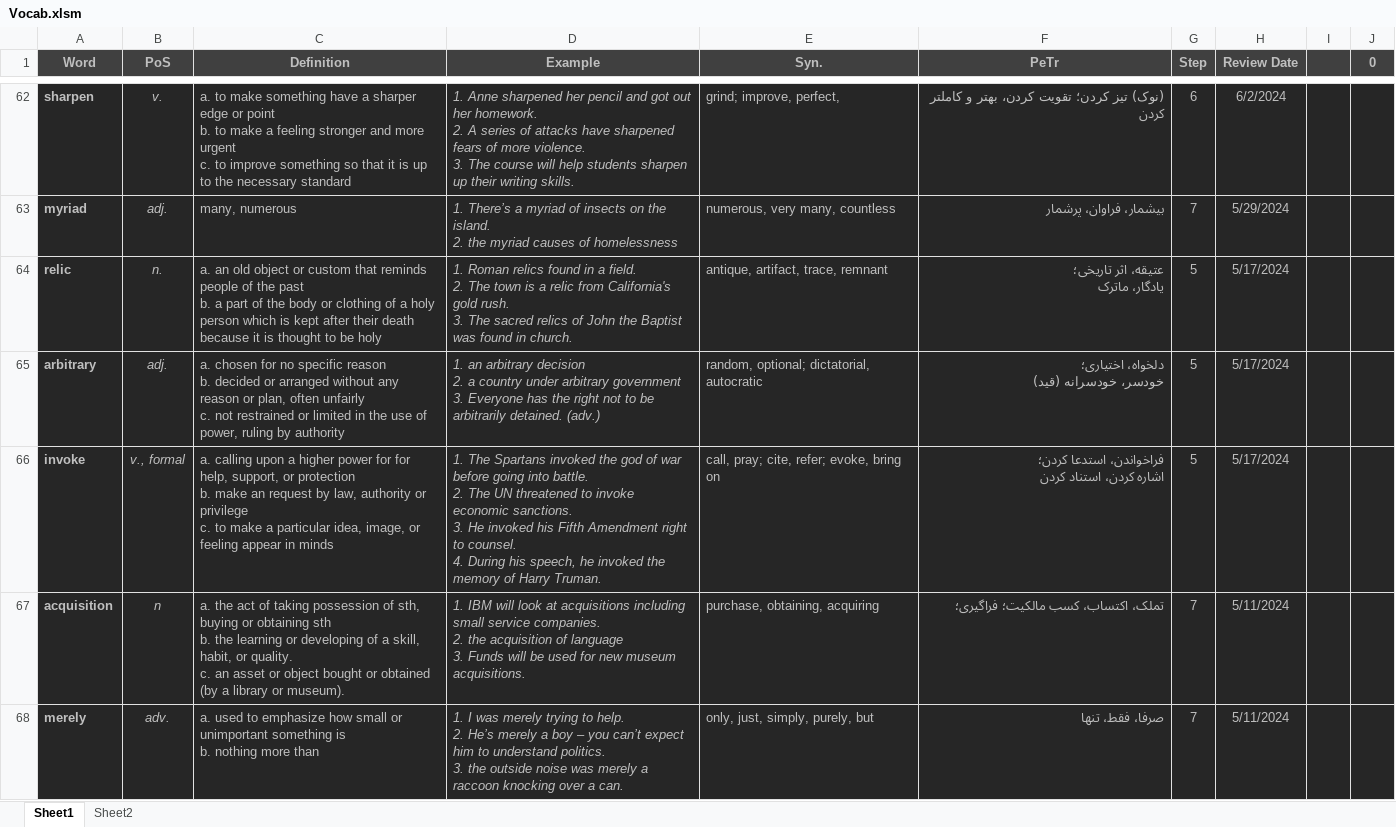
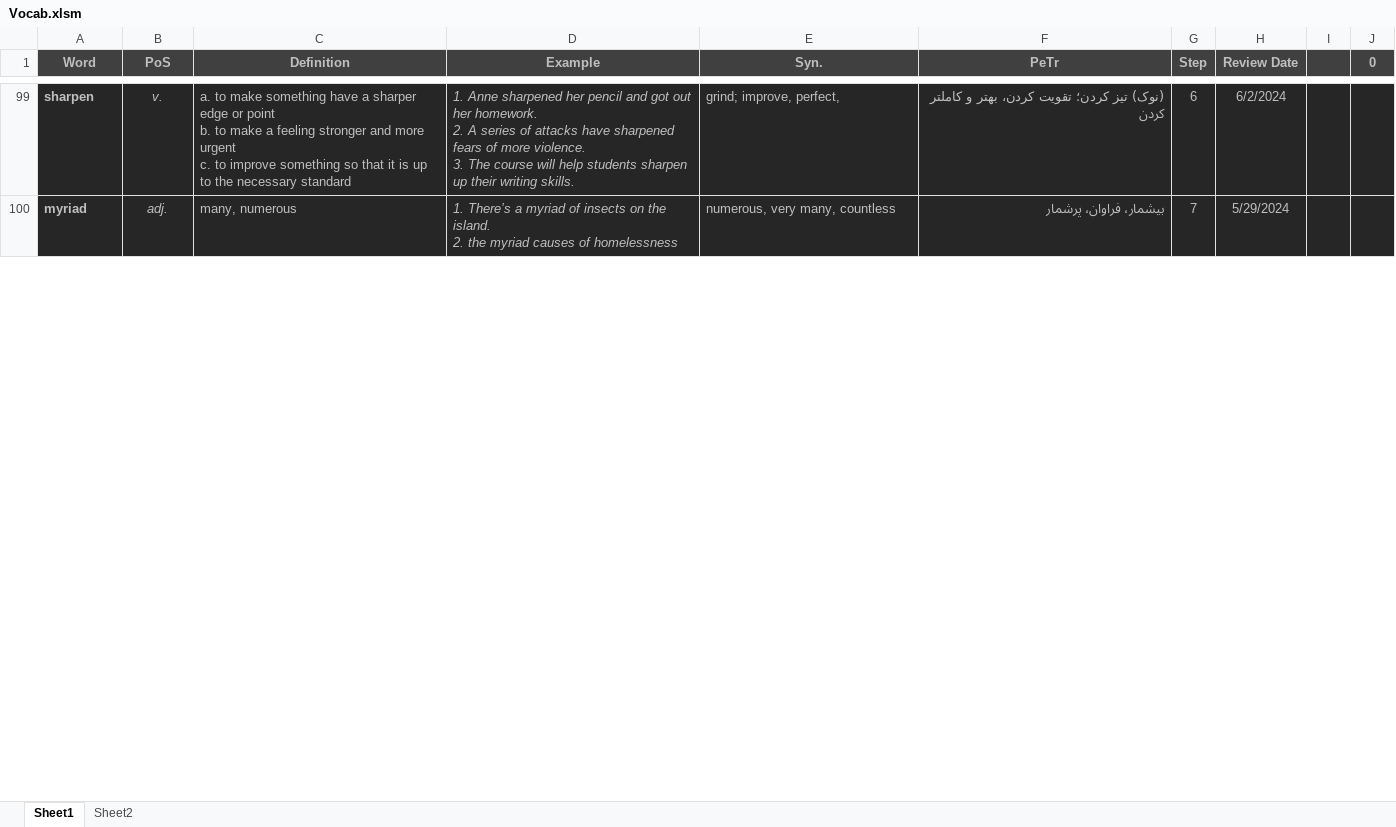
Before and after one commit to D-Abedi/LeitnerBox, an Excel workbook: Vocab.xlsm, sheet Sheet1, drawn as a sheet; only a part is shown, gaps mark what is left out; values as stored, in another font and other column widths than the file's, no borders; charts and pictures and table styles not drawn; removed rows and columns are numbered as before the commit, all else as after; ↵ is a line break in a cell; the diff covers the shown part only; the diff names each change by its address in the sheet, - before the commit and + after, or states it on an @@ line.

Commit message:
Update from Word List and review

```diff
--- a/Vocab.xlsm (sheet Sheet1)
+++ b/Vocab.xlsm (sheet Sheet1)
-row 64: relic | n. | a. an old object or custom that reminds people of the past ↵ b. a part of the body or clothing of a holy person which is kept after their death because it is thought to be holy | 1. Roman relics found in a field. ↵ 2. The town is a relic from California's gold rush. ↵ 3. The sacred relics of John the Baptist was found in church. | antique, artifact, trace, remnant | عتیقه، اثر تاریخی؛ ↵ یادگار، ماترک | 5 | 5/17/2024
-row 65: arbitrary | adj. | a. chosen for no specific reason ↵ b. decided or arranged without any reason or plan, often unfairly ↵ c. not restrained or limited in the use of power, ruling by authority | 1. an arbitrary decision ↵ 2. a country under arbitrary government ↵ 3. Everyone has the right not to be arbitrarily detained. (adv.) | random, optional; dictatorial, autocratic | دلخواه، اختیاری؛ ↵ خودسر، خودسرانه (قید) | 5 | 5/17/2024
-row 66: invoke | v., formal | a. calling upon a higher power for for help, support, or protection ↵ b. make an request by law, authority or privilege ↵ c. to make a particular idea, image, or feeling appear in minds | 1. The Spartans invoked the god of war before going into battle. ↵ 2. The UN threatened to invoke economic sanctions. ↵ 3. He invoked his Fifth Amendment right to counsel. ↵ 4. During his speech, he invoked the memory of Harry Truman. | call, pray; cite, refer; evoke, bring on | فراخواندن، استدعا کردن؛ ↵ اشاره کردن، استناد کردن | 5 | 5/17/2024
-row 67: acquisition | n | a. the act of taking possession of sth, buying or obtaining sth ↵ b. the learning or developing of a skill, habit, or quality. ↵ c. an asset or object bought or obtained (by a library or museum). | 1. IBM will look at acquisitions including small service companies. ↵ 2. the acquisition of language ↵ 3. Funds will be used for new museum acquisitions. | purchase, obtaining, acquiring | تملک، اکتساب، کسب مالکیت؛ فراگیری؛ | 7 | 5/11/2024
-row 68: merely | adv. | a. used to emphasize how small or unimportant something is ↵ b. nothing more than | 1. I was merely trying to help. ↵ 2. He’s merely a boy – you can’t expect him to understand politics. ↵ 3. the outside noise was merely a raccoon knocking over a can. | only, just, simply, purely, but | صرفا، فقط، تنها | 7 | 5/11/2024
```
Also changed, not shown: 65 added rows, 37 removed rows and 11 edited cells elsewhere in this sheet.
